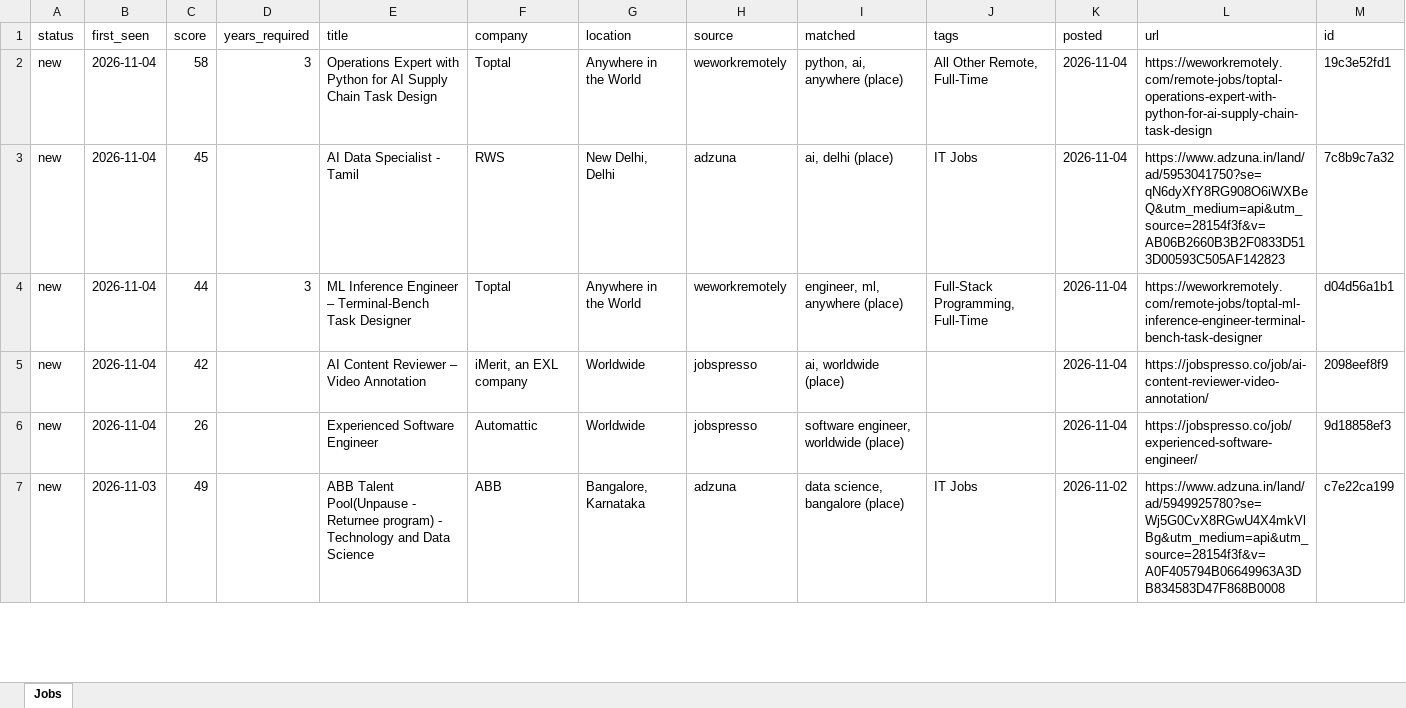
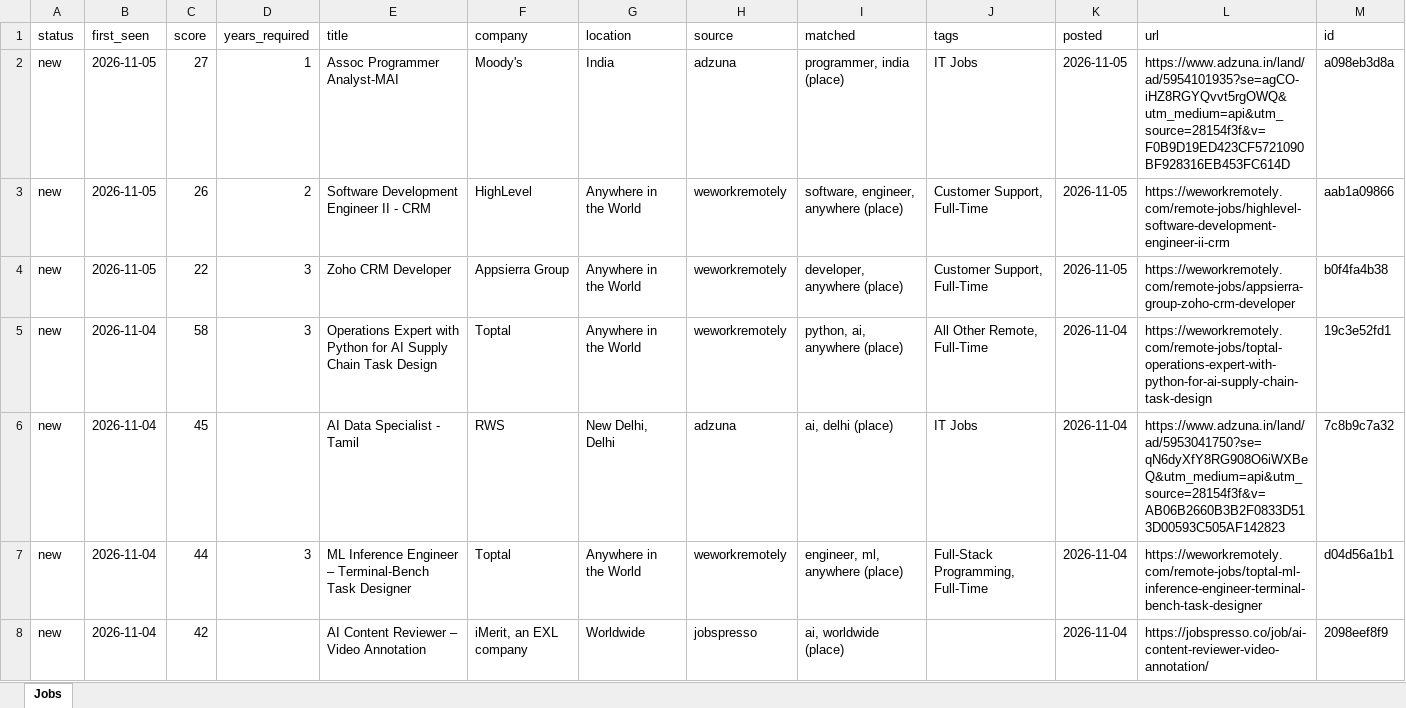
Before and after one commit to KrishnaVamshi31/jobradar, an Excel workbook: data/jobs.xlsx, sheet Jobs, drawn as a sheet; only a part is shown; the shorter side is filled out with more unchanged rows; values as stored, in another font and other column widths than the file's, no borders; the diff names each change by its address in the sheet, - before the commit and + after, or states it on an @@ line.

```diff
--- a/data/jobs.xlsx (sheet Jobs)
+++ b/data/jobs.xlsx (sheet Jobs)
+row 2: new | 2026-11-05 | 27 | 1 | Assoc Programmer Analyst-MAI | Moody's | India | adzuna | programmer, india (place) | IT Jobs | 2026-11-05 | https://www.adzuna.in/land/ad/5954101935?se=agCO-iHZ8RGYQvvt5rgOWQ&utm_medium=api&utm_source=28154f3f&v=F0B9D19ED423CF5721090BF928316EB453FC614D | a098eb3d8a
+row 3: new | 2026-11-05 | 26 | 2 | Software Development Engineer II - CRM | HighLevel | Anywhere in the World | weworkremotely | software, engineer, anywhere (place) | Customer Support, Full-Time | 2026-11-05 | https://weworkremotely.com/remote-jobs/highlevel-software-development-engineer-ii-crm | aab1a09866
+row 4: new | 2026-11-05 | 22 | 3 | Zoho CRM Developer | Appsierra Group | Anywhere in the World | weworkremotely | developer, anywhere (place) | Customer Support, Full-Time | 2026-11-05 | https://weworkremotely.com/remote-jobs/appsierra-group-zoho-crm-developer | b0f4fa4b38
```
Also changed, not shown: 1 other file.
